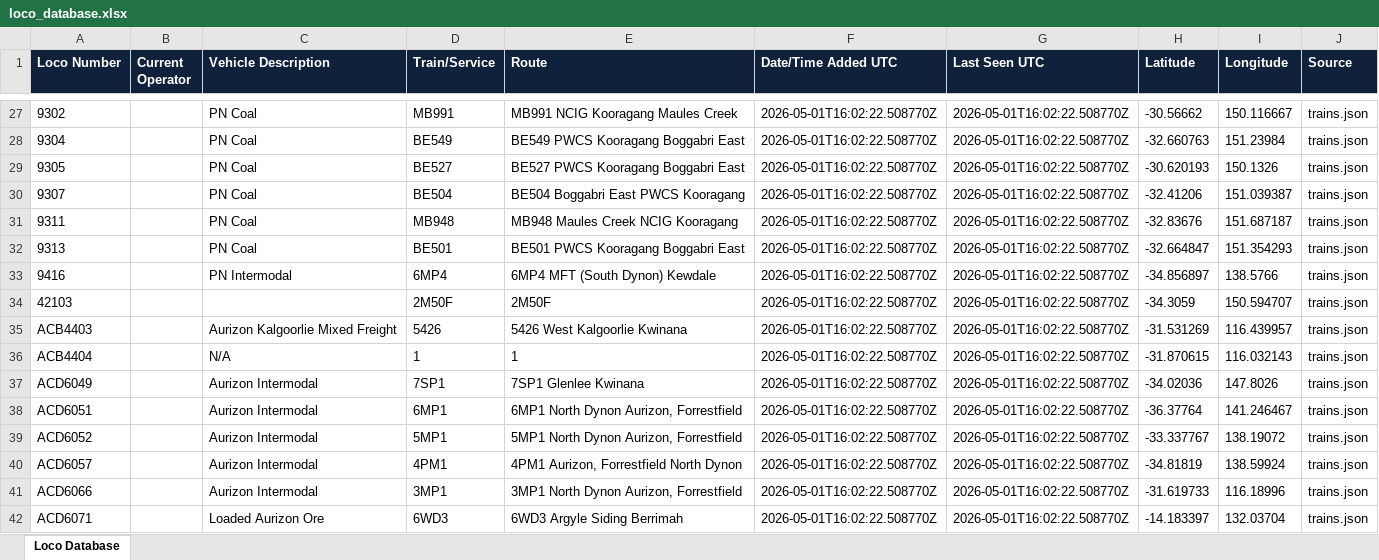
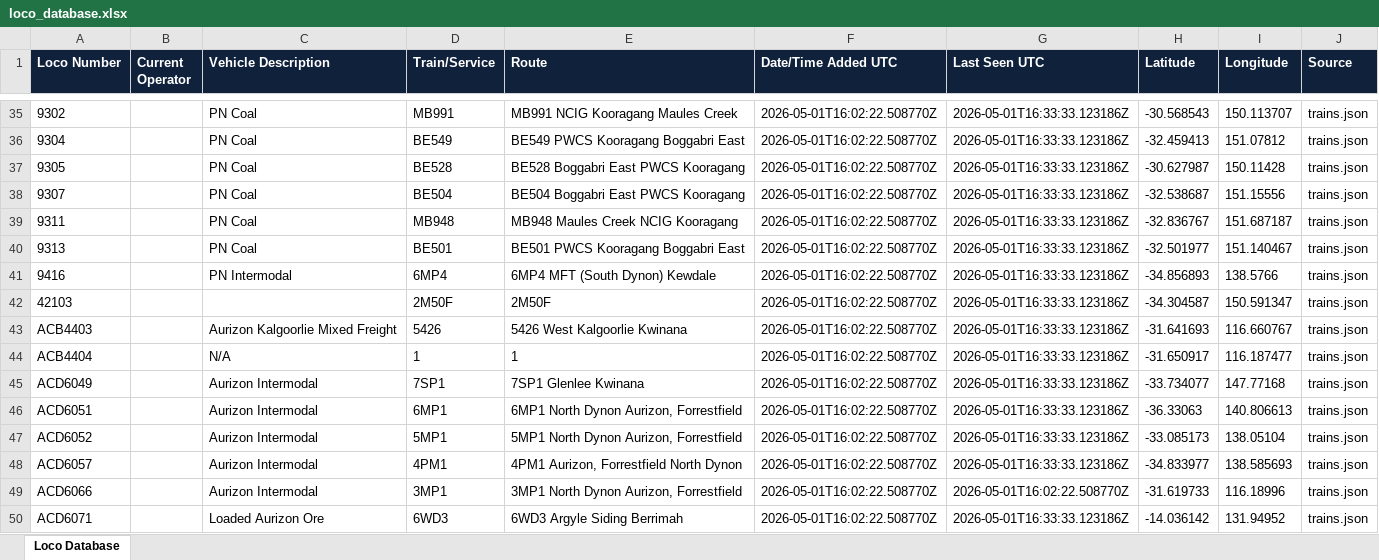
Before and after one commit to grahame21/railops-backend, an Excel workbook: static/downloads/loco_database.xlsx, sheet Loco Database, drawn as a sheet; only a part is shown, gaps mark what is left out; values as stored, in another font and other column widths than the file's, no borders; addresses are those after the commit; the diff covers the shown part only; the diff names each change by its address in the sheet, - before the commit and + after, or states it on an @@ line.

Commit message:
Update RailOps database files - 2026-05-01 16:33:33 UTC

```diff
--- a/static/downloads/loco_database.xlsx (sheet Loco Database)
+++ b/static/downloads/loco_database.xlsx (sheet Loco Database)
-G35:G48 (Last Seen UTC): 2026-05-01T16:02:22.508770Z
+G35:G48 (Last Seen UTC): 2026-05-01T16:33:33.123186Z
-H35 (Latitude): -30.56662
+H35 (Latitude): -30.568543
-I35 (Longitude): 150.116667
+I35 (Longitude): 150.113707
-H36 (Latitude): -32.660763
+H36 (Latitude): -32.459413
-I36 (Longitude): 151.23984
+I36 (Longitude): 151.07812
-D37 (Train/Service): BE527
+D37 (Train/Service): BE528
-E37 (Route): BE527 PWCS Kooragang Boggabri East
+E37 (Route): BE528 Boggabri East PWCS Kooragang
-H37 (Latitude): -30.620193
+H37 (Latitude): -30.627987
-I37 (Longitude): 150.1326
+I37 (Longitude): 150.11428
-H38 (Latitude): -32.41206
+H38 (Latitude): -32.538687
-I38 (Longitude): 151.039387
+I38 (Longitude): 151.15556
-H39 (Latitude): -32.83676
+H39 (Latitude): -32.836767
-H40 (Latitude): -32.664847
+H40 (Latitude): -32.501977
-I40 (Longitude): 151.354293
+I40 (Longitude): 151.140467
-H41 (Latitude): -34.856897
+H41 (Latitude): -34.856893
-H42 (Latitude): -34.3059
+H42 (Latitude): -34.304587
-I42 (Longitude): 150.594707
+I42 (Longitude): 150.591347
-H43 (Latitude): -31.531269
+H43 (Latitude): -31.641693
-I43 (Longitude): 116.439957
+I43 (Longitude): 116.660767
-H44 (Latitude): -31.870615
+H44 (Latitude): -31.650917
-I44 (Longitude): 116.032143
+I44 (Longitude): 116.187477
-H45 (Latitude): -34.02036
+H45 (Latitude): -33.734077
-I45 (Longitude): 147.8026
+I45 (Longitude): 147.77168
-H46 (Latitude): -36.37764
+H46 (Latitude): -36.33063
-I46 (Longitude): 141.246467
+I46 (Longitude): 140.806613
-H47 (Latitude): -33.337767
+H47 (Latitude): -33.085173
-I47 (Longitude): 138.19072
+I47 (Longitude): 138.05104
-H48 (Latitude): -34.81819
+H48 (Latitude): -34.833977
-I48 (Longitude): 138.59924
+I48 (Longitude): 138.585693
-G50 (Last Seen UTC): 2026-05-01T16:02:22.508770Z
+G50 (Last Seen UTC): 2026-05-01T16:33:33.123186Z
-H50 (Latitude): -14.183397
+H50 (Latitude): -14.036142
-I50 (Longitude): 132.03704
+I50 (Longitude): 131.94952
```
Also changed, not shown: 18 added rows and 322 edited cells elsewhere in this sheet, static/downloads/loco_numbers_only.xlsx, 8 other files.
